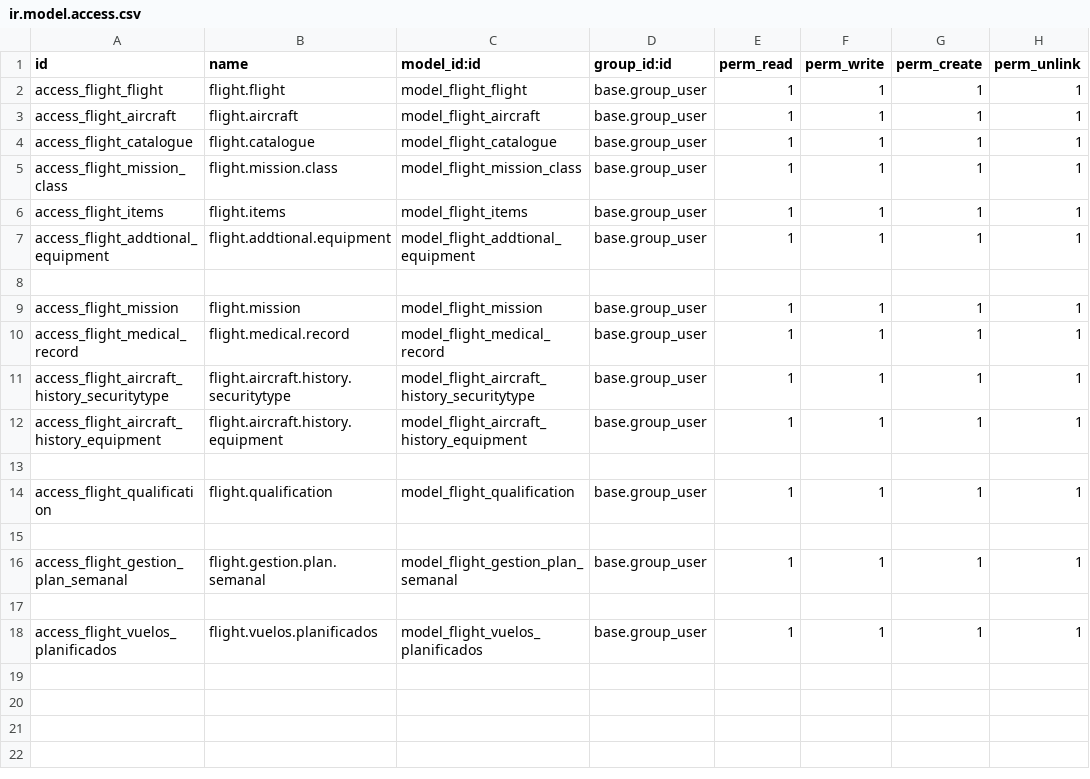
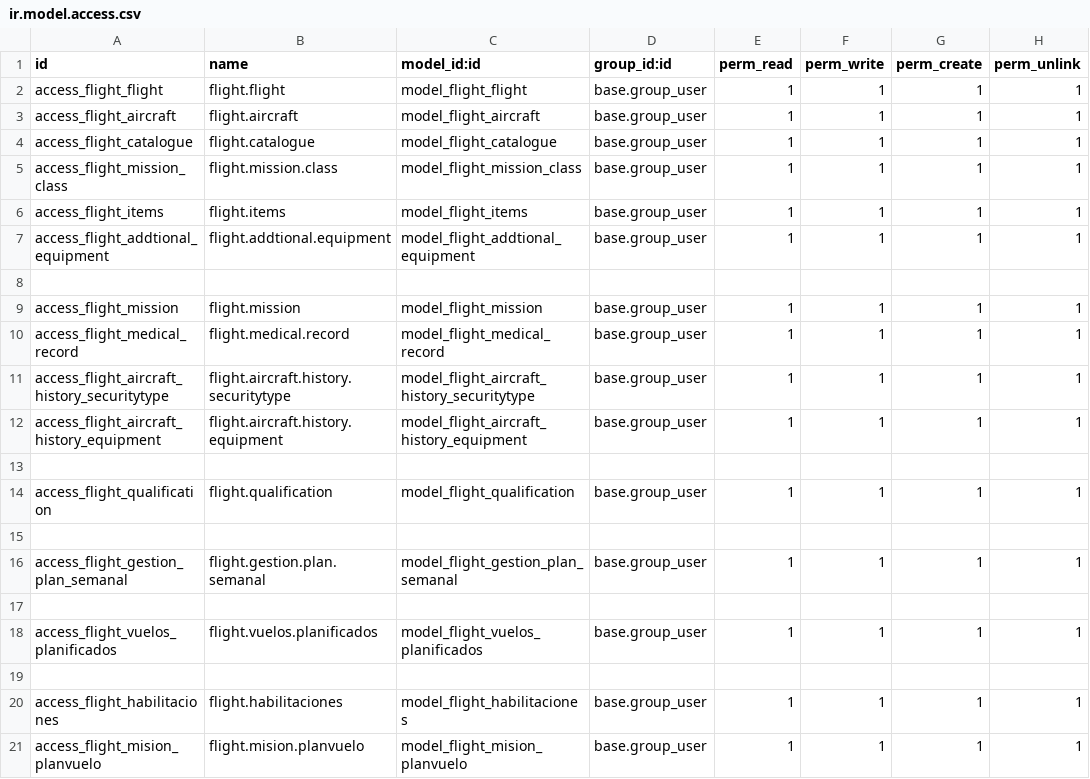
Before and after one commit to sandroquito86/flight, a CSV file: security/ir.model.access.csv, drawn as a sheet.

```diff
--- a/security/ir.model.access.csv
+++ b/security/ir.model.access.csv
@@ -18 +18,4 @@ access_flight_gestion_plan_semanal,flight.gestion.plan.semanal,model_flight_gest
 access_flight_vuelos_planificados,flight.vuelos.planificados,model_flight_vuelos_planificados,base.group_user,1,1,1,1
+
+access_flight_habilitaciones,flight.habilitaciones,model_flight_habilitaciones,base.group_user,1,1,1,1
+access_flight_mision_planvuelo,flight.mision.planvuelo,model_flight_mision_planvuelo,base.group_user,1,1,1,1
```
Also changed, not shown: 9 other files.
